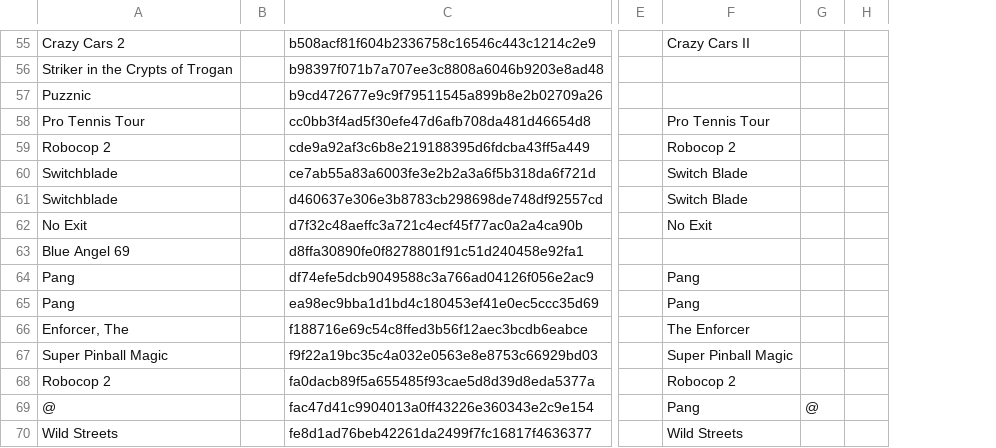
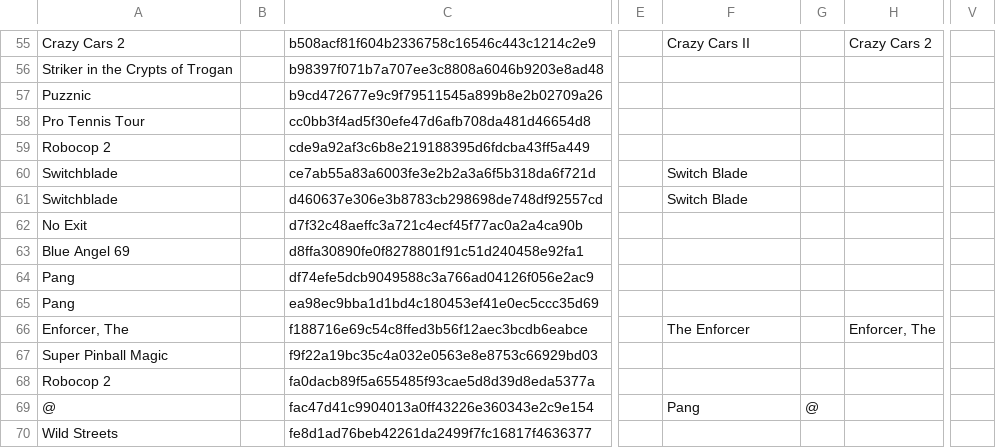
Before and after one commit to Chixpy/Emuteca, a CSV file: bin/Databases/Amstrad - GX4000.csv, drawn as a sheet; only a part is shown, gaps mark what is left out; removed rows and columns are numbered as before the commit, all else as after; the diff covers the shown part only; the diff names each change by its address in the sheet, - before the commit and + after, or states it on an @@ line.

```diff
--- a/bin/Databases/Amstrad - GX4000.csv
+++ b/bin/Databases/Amstrad - GX4000.csv
-column H, empty
+column H, rows 55-66: Crazy Cars 2 |  |  |  |  |  |  |  |  |  |  | Enforcer, The
+column V, empty
-F58: Pro Tennis Tour
+F58: (empty)
-F59: Robocop 2
+F59: (empty)
-F62: No Exit
+F62: (empty)
-F64:F65: Pang
+F64:F65: (empty)
-F67: Super Pinball Magic
+F67: (empty)
-F68: Robocop 2
+F68: (empty)
-F70: Wild Streets
+F70: (empty)
```
Also changed, not shown: 46 edited cells elsewhere in this file, 10 other files.
